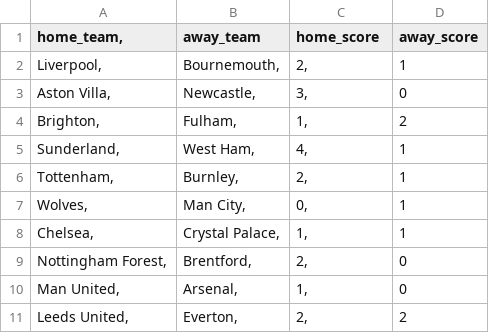
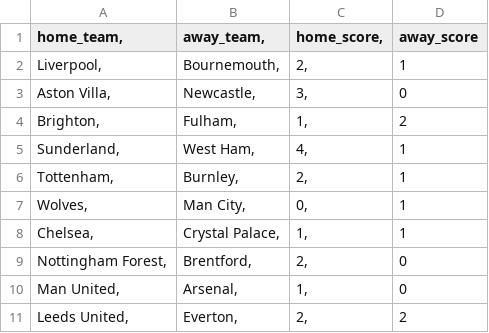
Before and after one commit to anabathalen/premierleaguepredictions, a CSV file: results/week1.csv, drawn as a sheet.

Commit message:
Update week1.csv

```diff
--- a/results/week1.csv
+++ b/results/week1.csv
@@ -1,2 +1,2 @@
-home_team,	away_team	home_score	away_score
+home_team,	away_team,	home_score,	away_score
 Liverpool,	Bournemouth,	2,	1
```
